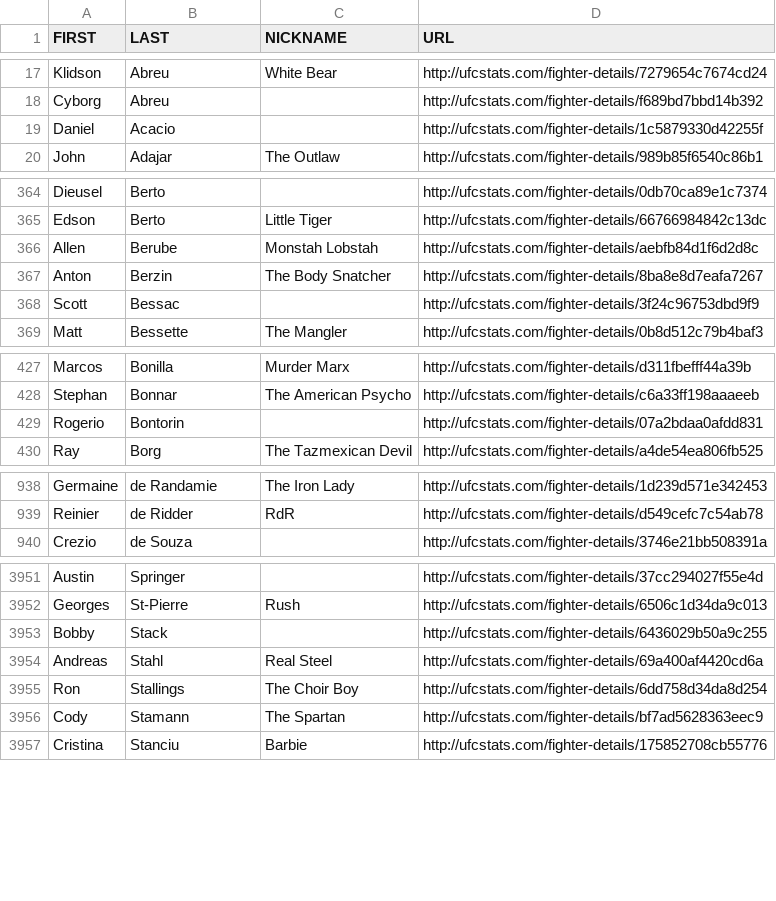
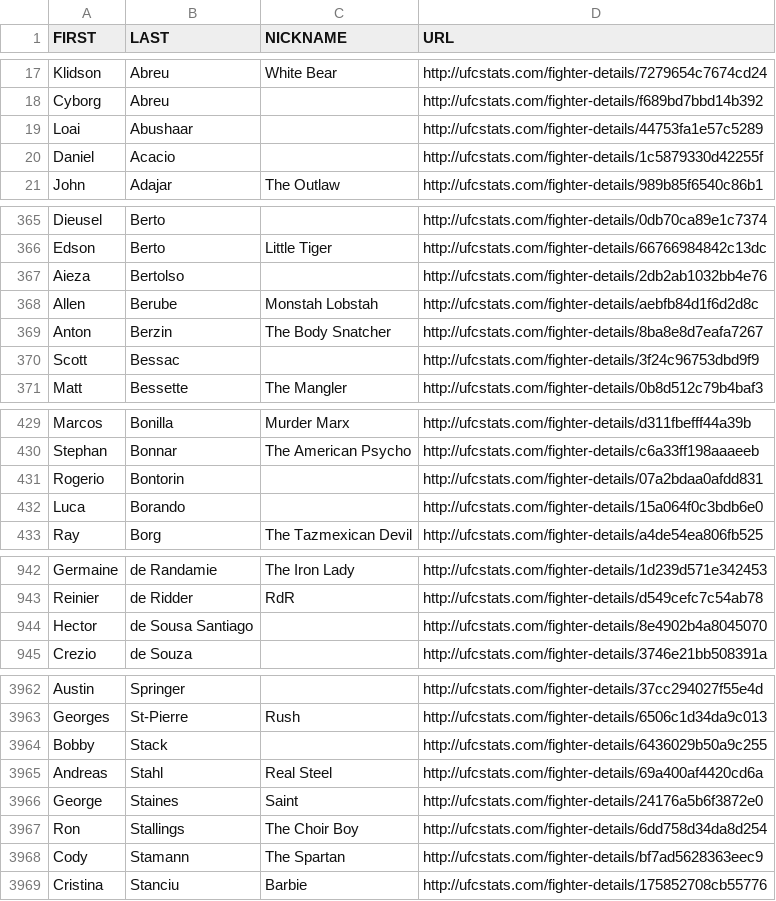
Before and after one commit to Greco1899/scrape_ufc_stats, a CSV file: ufc_fighter_details.csv, drawn as a sheet; only a part is shown, gaps mark what is left out; the diff covers the shown part only; the diff names each change by its address in the sheet, - before the commit and + after, or states it on an @@ line.

```diff
--- a/ufc_fighter_details.csv
+++ b/ufc_fighter_details.csv
+row 19: Loai | Abushaar |  | http://ufcstats.com/fighter-details/44753fa1e57c5289
+row 367: Aieza | Bertolso |  | http://ufcstats.com/fighter-details/2db2ab1032bb4e76
+row 432: Luca | Borando |  | http://ufcstats.com/fighter-details/15a064f0c3bdb6e0
+row 944: Hector | de Sousa Santiago |  | http://ufcstats.com/fighter-details/8e4902b4a8045070
+row 3966: George | Staines | Saint | http://ufcstats.com/fighter-details/24176a5b6f3872e0
```
Also changed, not shown: 8 added rows and 2 edited cells elsewhere in this file, ufc_fighter_tott.csv.
